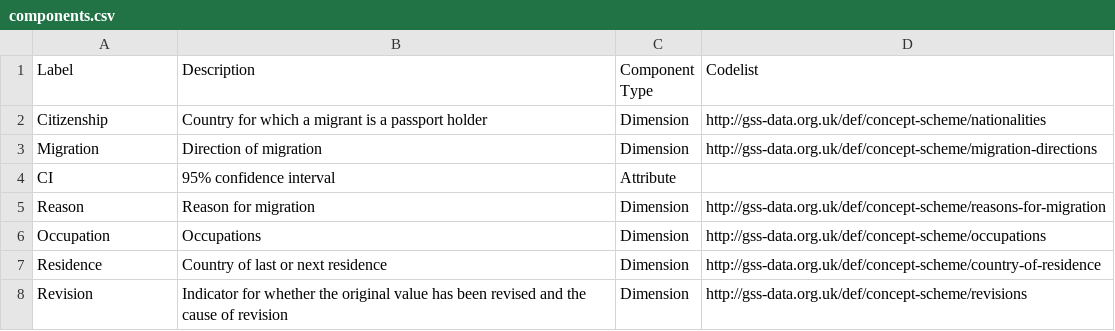
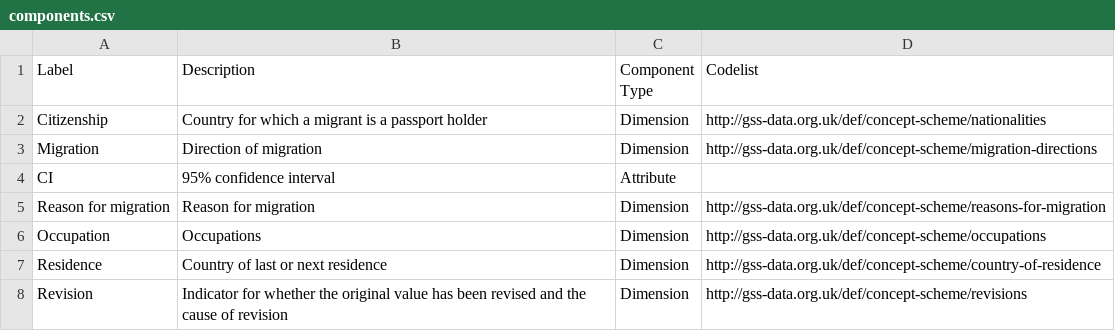
Before and after one commit to GSS-Cogs/ref_migration, a CSV file: components.csv, drawn as a sheet.

Commit message:
Update Reason for migration

```diff
--- a/components.csv
+++ b/components.csv
@@ -4,3 +4,3 @@ Migration,Direction of migration,Dimension,http://gss-data.org.uk/def/concept-sc
 CI,95% confidence interval,Attribute,
-Reason,Reason for migration,Dimension,http://gss-data.org.uk/def/concept-scheme/reasons-for-migration
+Reason for migration,Reason for migration,Dimension,http://gss-data.org.uk/def/concept-scheme/reasons-for-migration
 Occupation,Occupations,Dimension,http://gss-data.org.uk/def/concept-scheme/occupations
```
